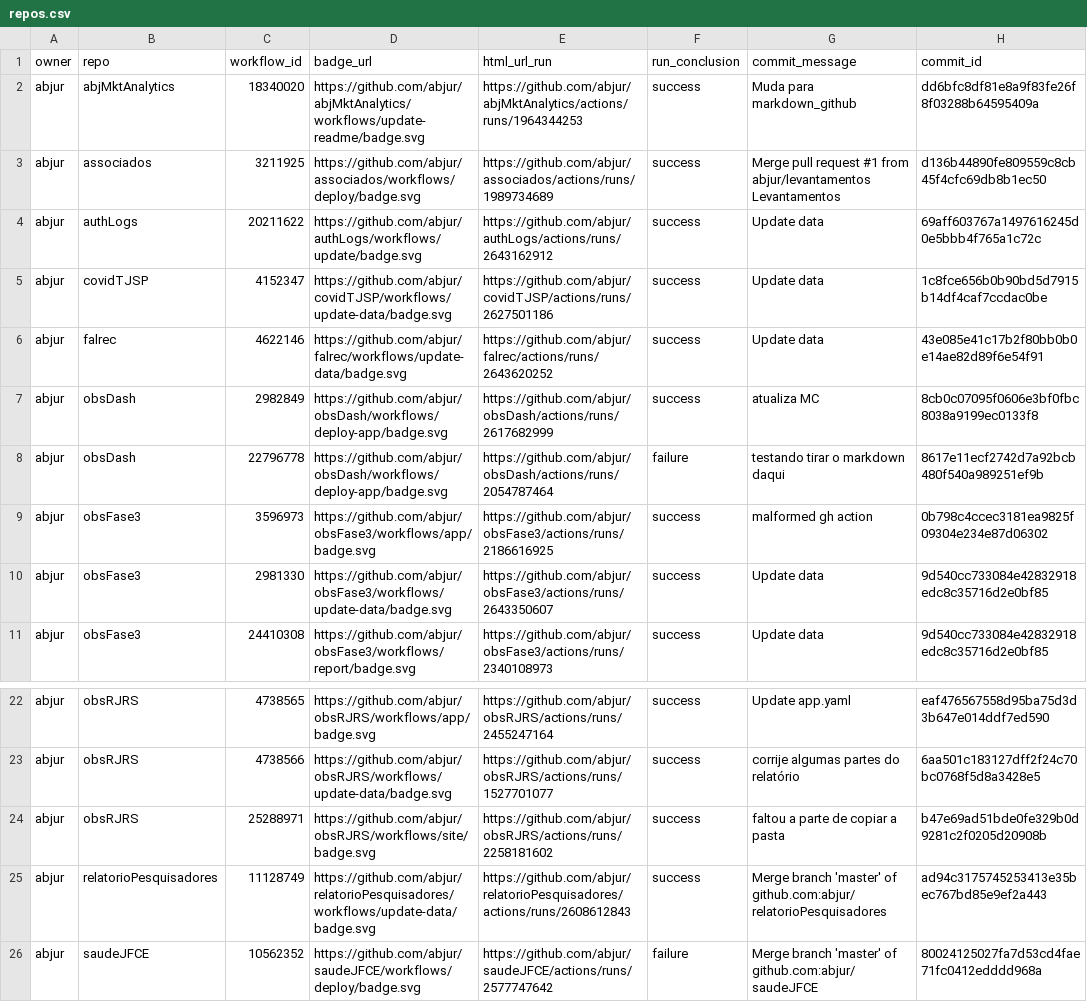
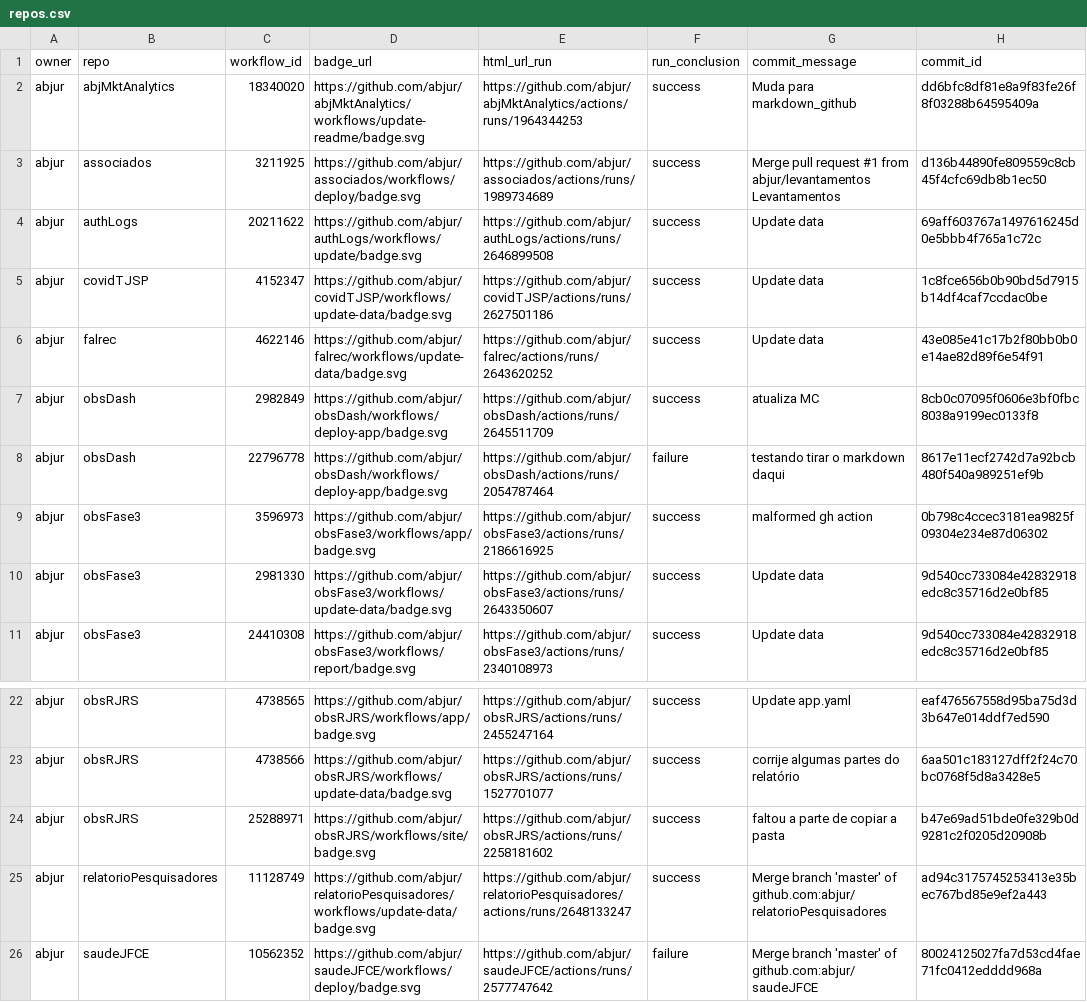
Before and after one commit to abjur/abjStatus, a CSV file: repos.csv, drawn as a sheet; only a part is shown, gaps mark what is left out; the diff names each change by its address in the sheet, - before the commit and + after, or states it on an @@ line.

```diff
--- a/repos.csv
+++ b/repos.csv
-E4 (html_url_run): https://github.com/abjur/authLogs/actions/runs/2643162912
+E4 (html_url_run): https://github.com/abjur/authLogs/actions/runs/2646899508
-E7 (html_url_run): https://github.com/abjur/obsDash/actions/runs/2617682999
+E7 (html_url_run): https://github.com/abjur/obsDash/actions/runs/2645511709
-E25 (html_url_run): https://github.com/abjur/relatorioPesquisadores/actions/runs/2608612843
+E25 (html_url_run): https://github.com/abjur/relatorioPesquisadores/actions/runs/2648133247
```
Also changed, not shown: 1 other file.
